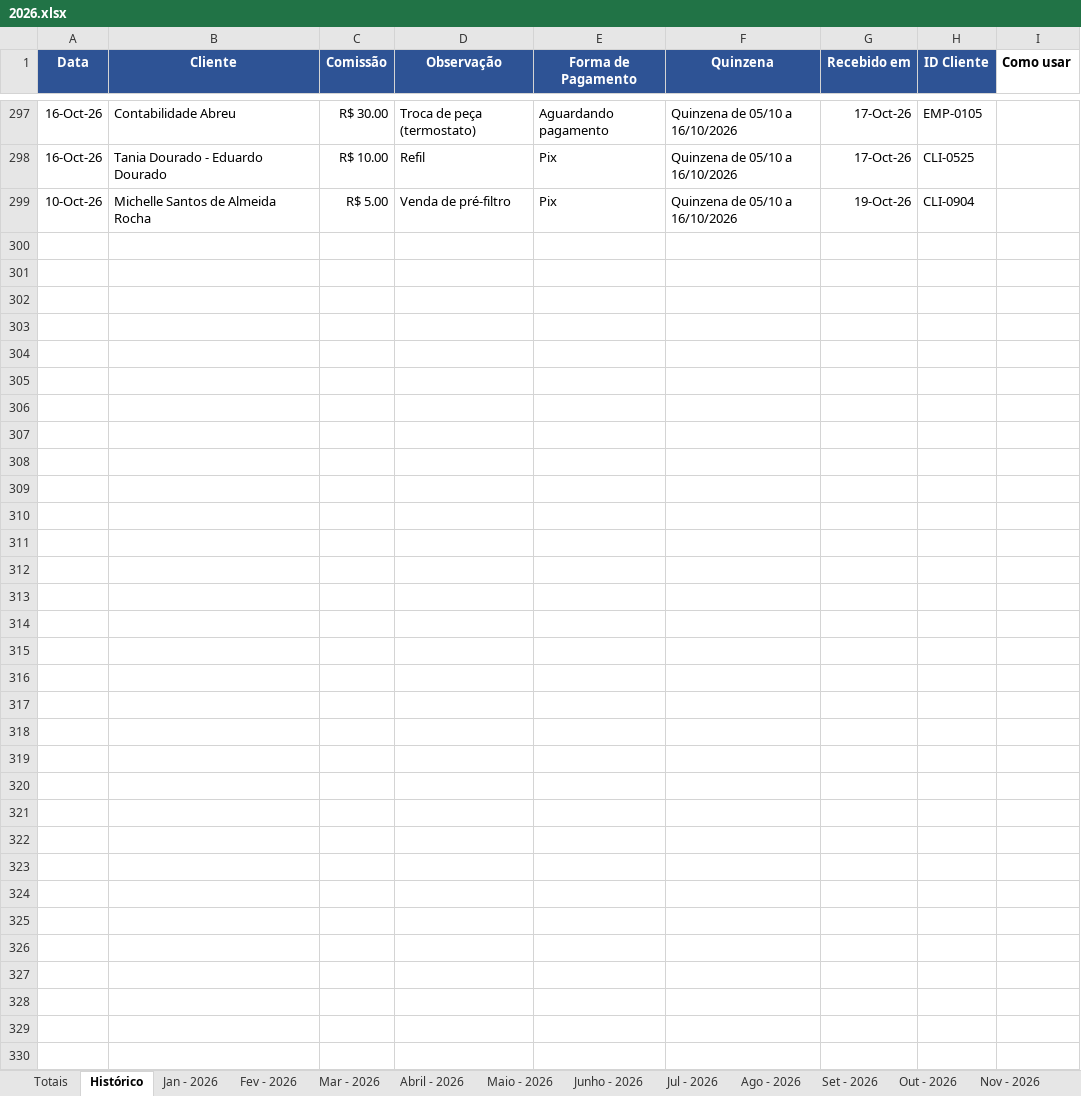
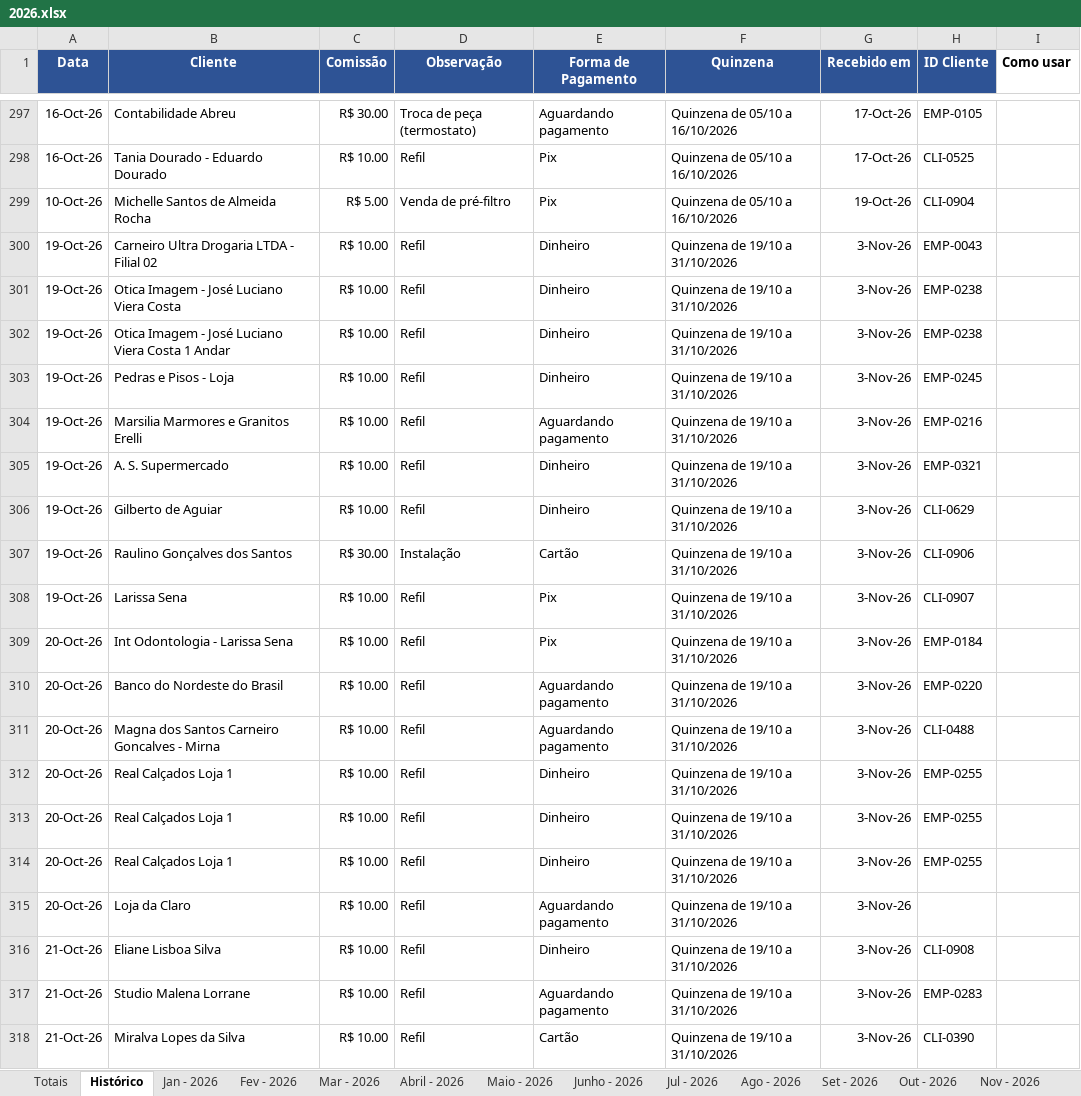
Before and after one commit to backupplanetaagua2025-hub/Comiss-es-Wiliam, an Excel workbook: 2026.xlsx, sheet Histórico, drawn as a sheet; only a part is shown, gaps mark what is left out; values as stored, in another font and other column widths than the file's, no borders; table styles not drawn; the diff covers the shown part only; the diff names each change by its address in the sheet, - before the commit and + after, or states it on an @@ line.

Commit message:
Atualizacao das comissoes - 03/11/2026 15:26

```diff
--- a/2026.xlsx (sheet Histórico)
+++ b/2026.xlsx (sheet Histórico)
+row 300: 19-Oct-26 | Carneiro Ultra Drogaria LTDA - Filial 02 | R$ 10.00 | Refil | Dinheiro | Quinzena de 19/10 a 31/10/2026 | 3-Nov-26 | EMP-0043
+row 301: 19-Oct-26 | Otica Imagem - José Luciano Viera Costa | R$ 10.00 | Refil | Dinheiro | Quinzena de 19/10 a 31/10/2026 | 3-Nov-26 | EMP-0238
+row 302: 19-Oct-26 | Otica Imagem - José Luciano Viera Costa 1 Andar | R$ 10.00 | Refil | Dinheiro | Quinzena de 19/10 a 31/10/2026 | 3-Nov-26 | EMP-0238
+row 303: 19-Oct-26 | Pedras e Pisos - Loja | R$ 10.00 | Refil | Dinheiro | Quinzena de 19/10 a 31/10/2026 | 3-Nov-26 | EMP-0245
+row 304: 19-Oct-26 | Marsilia Marmores e Granitos Erelli | R$ 10.00 | Refil | Aguardando pagamento | Quinzena de 19/10 a 31/10/2026 | 3-Nov-26 | EMP-0216
+row 305: 19-Oct-26 | A. S. Supermercado | R$ 10.00 | Refil | Dinheiro | Quinzena de 19/10 a 31/10/2026 | 3-Nov-26 | EMP-0321
+row 306: 19-Oct-26 | Gilberto de Aguiar | R$ 10.00 | Refil | Dinheiro | Quinzena de 19/10 a 31/10/2026 | 3-Nov-26 | CLI-0629
+row 307: 19-Oct-26 | Raulino Gonçalves dos Santos | R$ 30.00 | Instalação | Cartão | Quinzena de 19/10 a 31/10/2026 | 3-Nov-26 | CLI-0906
+row 308: 19-Oct-26 | Larissa Sena | R$ 10.00 | Refil | Pix | Quinzena de 19/10 a 31/10/2026 | 3-Nov-26 | CLI-0907
+row 309: 20-Oct-26 | Int Odontologia - Larissa Sena | R$ 10.00 | Refil | Pix | Quinzena de 19/10 a 31/10/2026 | 3-Nov-26 | EMP-0184
+row 310: 20-Oct-26 | Banco do Nordeste do Brasil | R$ 10.00 | Refil | Aguardando pagamento | Quinzena de 19/10 a 31/10/2026 | 3-Nov-26 | EMP-0220
+row 311: 20-Oct-26 | Magna dos Santos Carneiro Goncalves - Mirna | R$ 10.00 | Refil | Aguardando pagamento | Quinzena de 19/10 a 31/10/2026 | 3-Nov-26 | CLI-0488
+row 312: 20-Oct-26 | Real Calçados Loja 1 | R$ 10.00 | Refil | Dinheiro | Quinzena de 19/10 a 31/10/2026 | 3-Nov-26 | EMP-0255
+row 313: 20-Oct-26 | Real Calçados Loja 1 | R$ 10.00 | Refil | Dinheiro | Quinzena de 19/10 a 31/10/2026 | 3-Nov-26 | EMP-0255
+row 314: 20-Oct-26 | Real Calçados Loja 1 | R$ 10.00 | Refil | Dinheiro | Quinzena de 19/10 a 31/10/2026 | 3-Nov-26 | EMP-0255
+row 315: 20-Oct-26 | Loja da Claro | R$ 10.00 | Refil | Aguardando pagamento | Quinzena de 19/10 a 31/10/2026 | 3-Nov-26
+row 316: 21-Oct-26 | Eliane Lisboa Silva | R$ 10.00 | Refil | Dinheiro | Quinzena de 19/10 a 31/10/2026 | 3-Nov-26 | CLI-0908
+row 317: 21-Oct-26 | Studio Malena Lorrane | R$ 10.00 | Refil | Aguardando pagamento | Quinzena de 19/10 a 31/10/2026 | 3-Nov-26 | EMP-0283
+row 318: 21-Oct-26 | Miralva Lopes da Silva | R$ 10.00 | Refil | Cartão | Quinzena de 19/10 a 31/10/2026 | 3-Nov-26 | CLI-0390
```
Also changed, not shown: 18 added rows elsewhere in this sheet, sheet Totais.
